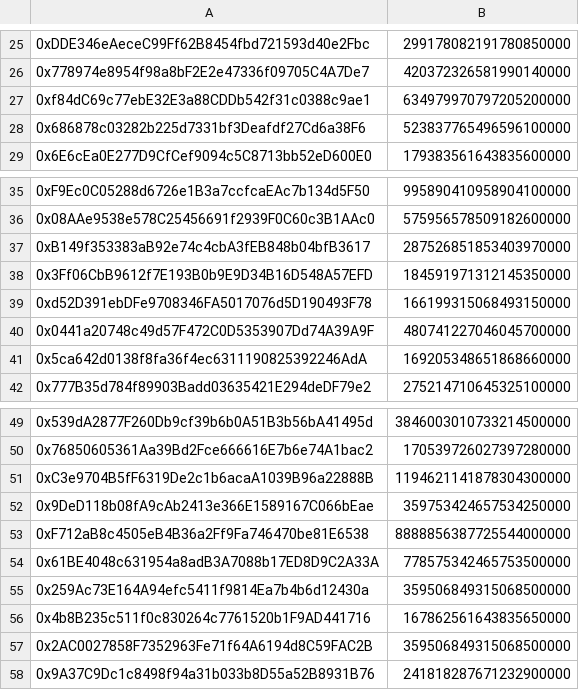
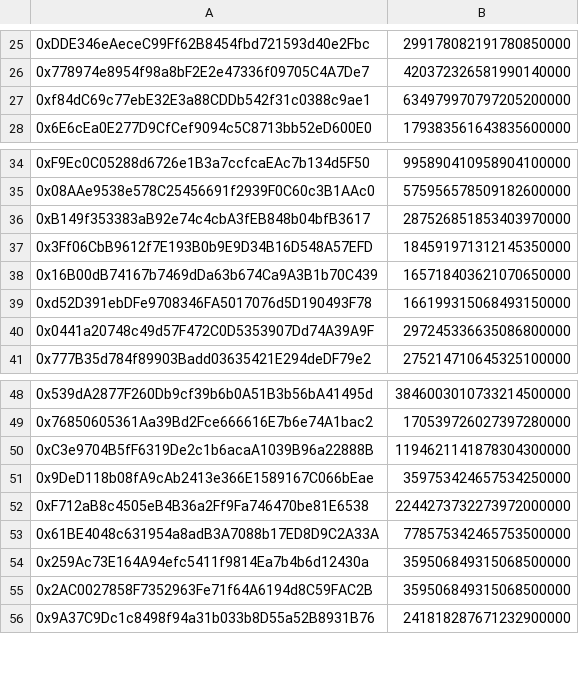
Before and after one commit to equilibre-finance/wallets-data, a CSV file: vara-weekly-lockers.csv, drawn as a sheet; only a part is shown, gaps mark what is left out; the diff covers the shown part only.

```diff
--- a/vara-weekly-lockers.csv
+++ b/vara-weekly-lockers.csv
@@ -27,3 +27,2 @@
 0xf84dC69c77ebE32E3a88CDDb542f31c0388c9ae1,634979970797205200000
-0x686878c03282b225d7331bf3Deafdf27Cd6a38F6,523837765496596100000
 0x6E6cEa0E277D9CfCef9094c5C8713bb52eD600E0,179383561643835600000
@@ -38,5 +37,5 @@
 0x3Ff06CbB9612f7E193B0b9E9D34B16D548A57EFD,184591971312145350000
+0x16B00dB74167b7469dDa63b674Ca9A3B1b70C439,165718403621070650000
 0xd52D391ebDFe9708346FA5017076d5D190493F78,166199315068493150000
-0x0441a20748c49d57F472C0D5353907Dd74A39A9F,480741227046045700000
-0x5ca642d0138f8fa36f4ec6311190825392246AdA,169205348651868660000
+0x0441a20748c49d57F472C0D5353907Dd74A39A9F,297245336635086800000
 0x777B35d784f89903Badd03635421E294deDF79e2,275214710645325100000
@@ -52,6 +51,5 @@
 0x9DeD118b08fA9cAb2413e366E1589167C066bEae,359753424657534250000
-0xF712aB8c4505eB4B36a2Ff9Fa746470be81E6538,8888856387725544000000
+0xF712aB8c4505eB4B36a2Ff9Fa746470be81E6538,2244273732273972000000
 0x61BE4048c631954a8adB3A7088b17ED8D9C2A33A,778575342465753500000
 0x259Ac73E164A94efc5411f9814Ea7b4b6d12430a,359506849315068500000
-0x4b8B235c511f0c830264c7761520b1F9AD441716,167862561643835650000
 0x2AC0027858F7352963Fe71f64A6194d8C59FAC2B,359506849315068500000
```
Also changed, not shown: 3 added rows, 9 removed rows and 2 edited cells elsewhere in this file, 3 other files.
